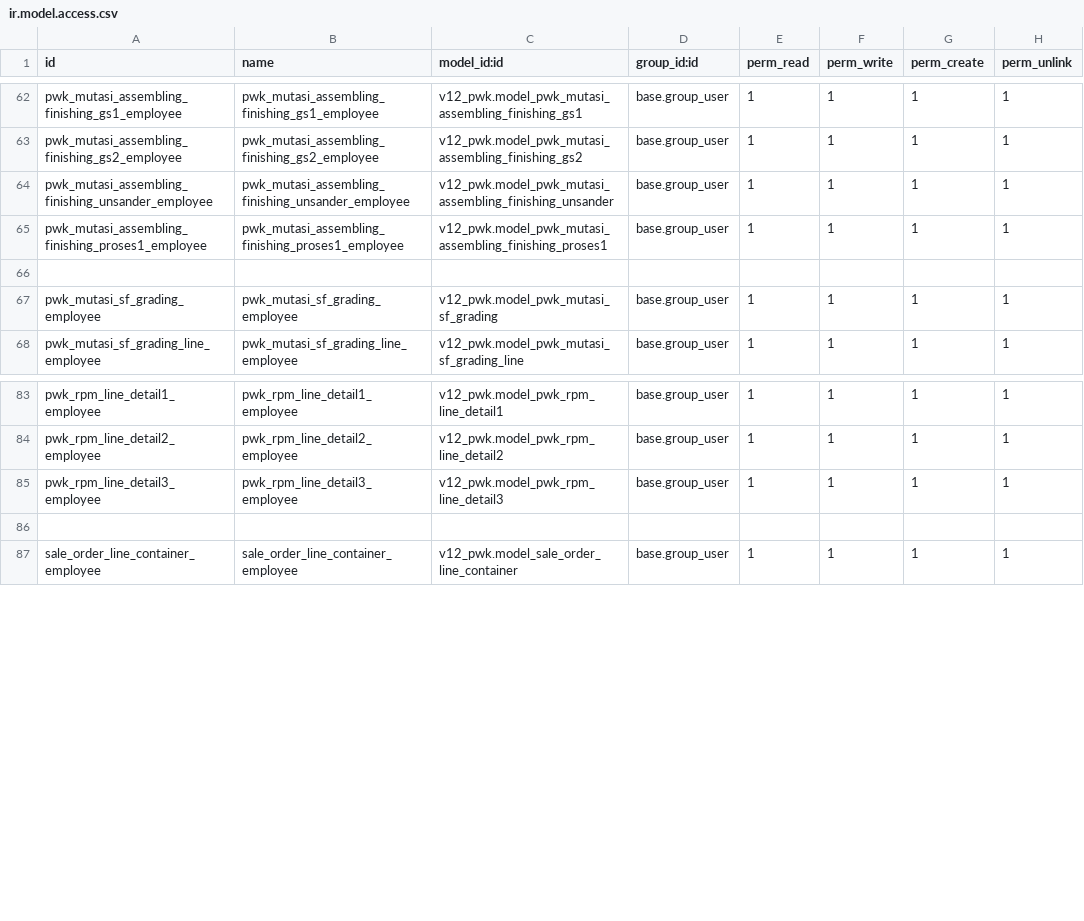
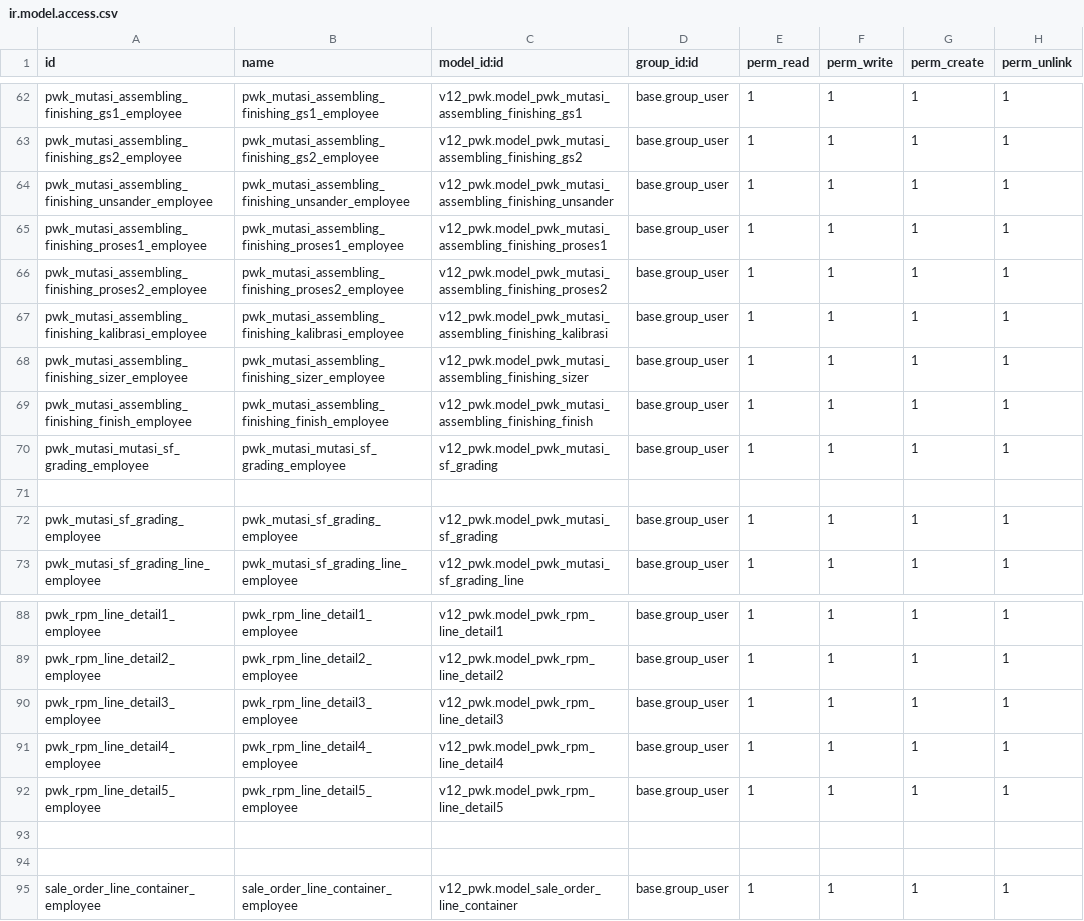
Before and after one commit to alfiussamuel/github-forwarderp-pwk, a CSV file: v12_pwk/security/ir.model.access.csv, drawn as a sheet; only a part is shown, gaps mark what is left out; the diff names each change by its address in the sheet, - before the commit and + after, or states it on an @@ line.

```diff
--- a/v12_pwk/security/ir.model.access.csv
+++ b/v12_pwk/security/ir.model.access.csv
+row 66: pwk_mutasi_assembling_finishing_proses2_employee | pwk_mutasi_assembling_finishing_proses2_employee | v12_pwk.model_pwk_mutasi_assembling_finishing_proses2 | base.group_user | 1 | 1 | 1 | 1
+row 67: pwk_mutasi_assembling_finishing_kalibrasi_employee | pwk_mutasi_assembling_finishing_kalibrasi_employee | v12_pwk.model_pwk_mutasi_assembling_finishing_kalibrasi | base.group_user | 1 | 1 | 1 | 1
+row 68: pwk_mutasi_assembling_finishing_sizer_employee | pwk_mutasi_assembling_finishing_sizer_employee | v12_pwk.model_pwk_mutasi_assembling_finishing_sizer | base.group_user | 1 | 1 | 1 | 1
+row 69: pwk_mutasi_assembling_finishing_finish_employee | pwk_mutasi_assembling_finishing_finish_employee | v12_pwk.model_pwk_mutasi_assembling_finishing_finish | base.group_user | 1 | 1 | 1 | 1
+row 70: pwk_mutasi_mutasi_sf_grading_employee | pwk_mutasi_mutasi_sf_grading_employee | v12_pwk.model_pwk_mutasi_sf_grading | base.group_user | 1 | 1 | 1 | 1
+row 91: pwk_rpm_line_detail4_employee | pwk_rpm_line_detail4_employee | v12_pwk.model_pwk_rpm_line_detail4 | base.group_user | 1 | 1 | 1 | 1
+row 92: pwk_rpm_line_detail5_employee | pwk_rpm_line_detail5_employee | v12_pwk.model_pwk_rpm_line_detail5 | base.group_user | 1 | 1 | 1 | 1
+row 93: (empty)
```
Also changed, not shown: 16 other files.
